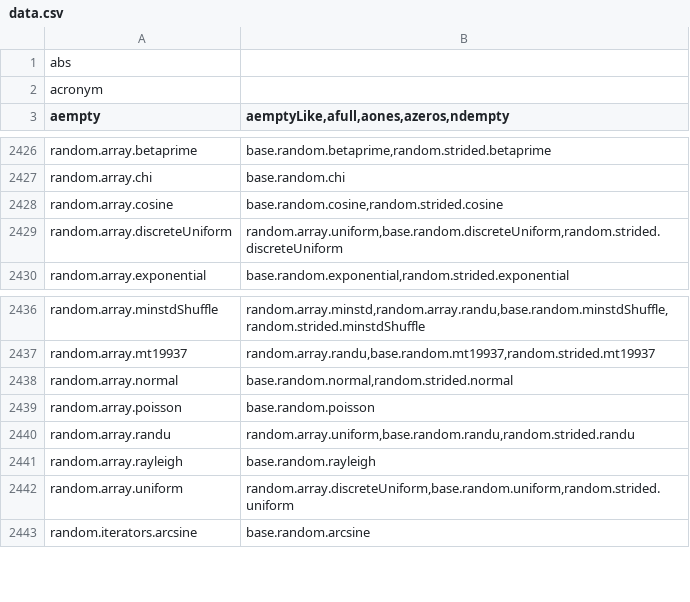
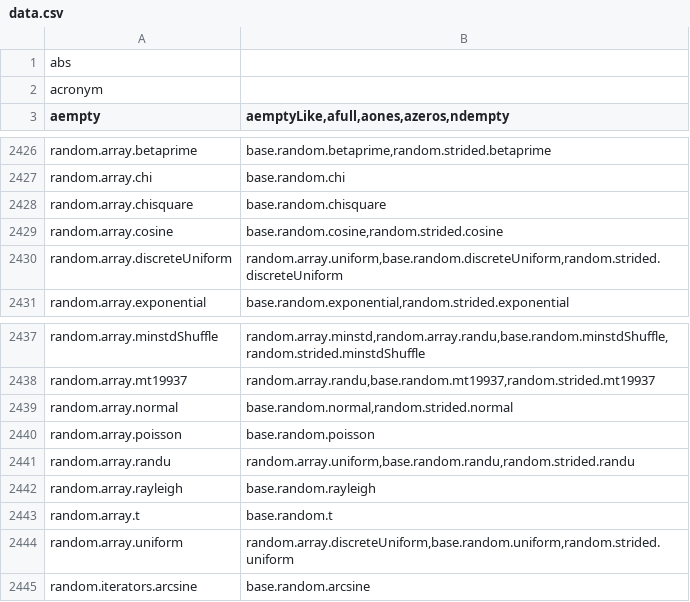
Before and after one commit to stdlib-js/namespace-alias2related, a CSV file: data/data.csv, drawn as a sheet; only a part is shown, gaps mark what is left out; the diff names each change by its address in the sheet, - before the commit and + after, or states it on an @@ line.

```diff
--- a/data/data.csv
+++ b/data/data.csv
+row 2428: random.array.chisquare | base.random.chisquare
+row 2443: random.array.t | base.random.t
```
Also changed, not shown: 3 other files.
